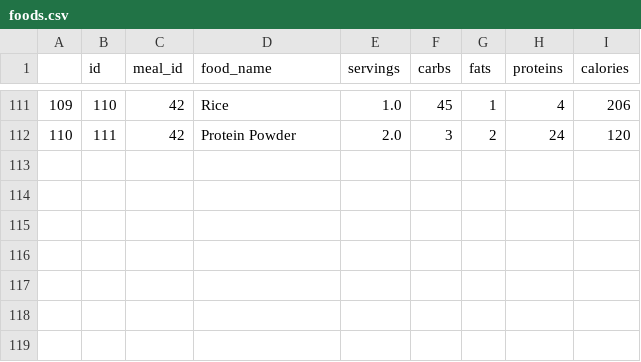
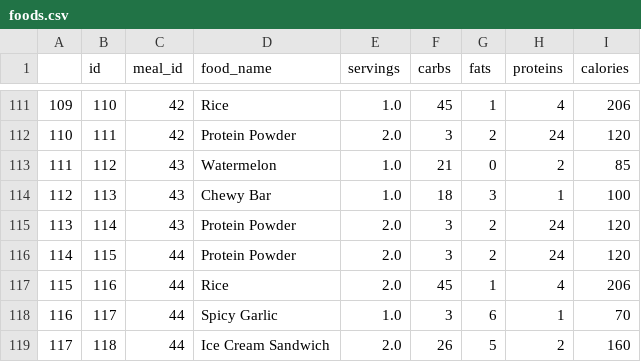
Before and after one commit to Artuk009/NewDIetAndExercise, a CSV file: Diet_Stuff/datasets/foods.csv, drawn as a sheet; only a part is shown, gaps mark what is left out.

```diff
--- a/Diet_Stuff/datasets/foods.csv
+++ b/Diet_Stuff/datasets/foods.csv
@@ -112 +112,8 @@
 110,111,42,Protein Powder,2.0,3,2,24,120
+111,112,43,Watermelon,1.0,21,0,2,85
+112,113,43,Chewy Bar,1.0,18,3,1,100
+113,114,43,Protein Powder,2.0,3,2,24,120
+114,115,44,Protein Powder,2.0,3,2,24,120
+115,116,44,Rice,2.0,45,1,4,206
+116,117,44,Spicy Garlic,1.0,3,6,1,70
+117,118,44,Ice Cream Sandwich,2.0,26,5,2,160
```
Also changed, not shown: Diet_Stuff/datasets/meals.csv, 1 other file.
